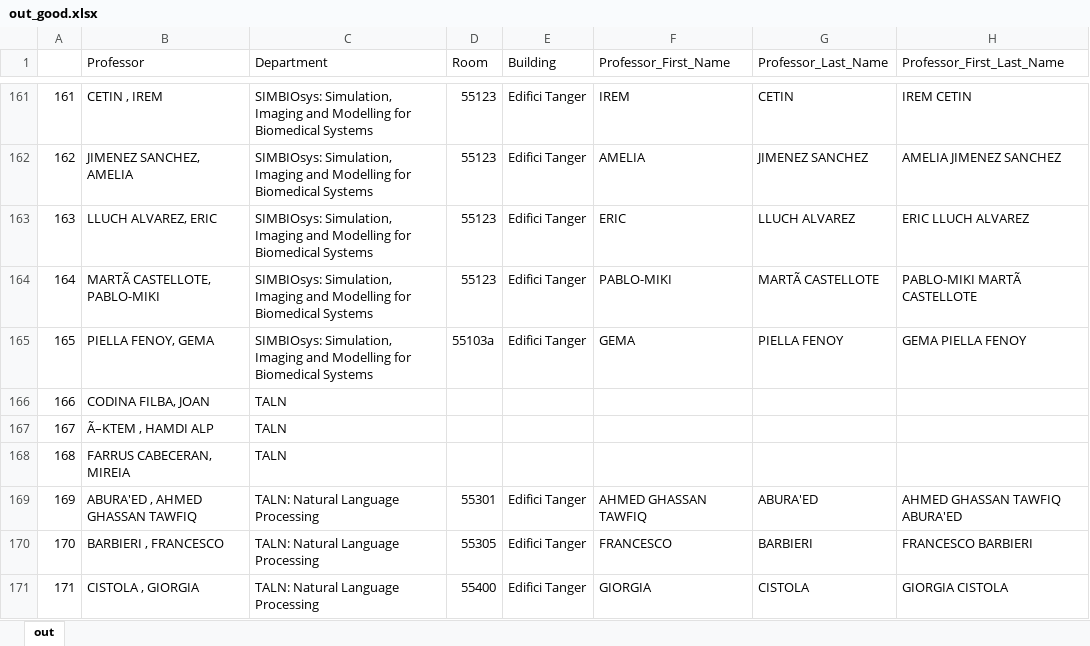
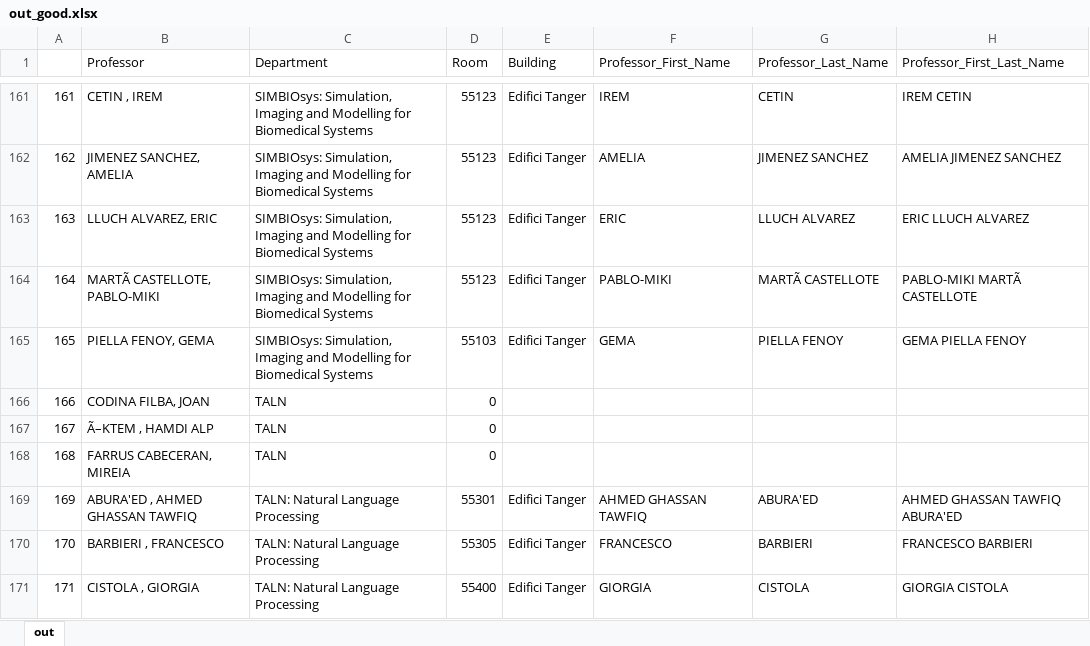
Before and after one commit to fernandomaura97/NLI_RASA, an Excel workbook: out_good.xlsx, sheet out, drawn as a sheet; only a part is shown, gaps mark what is left out; values as stored, in another font and other column widths than the file's, no borders; the diff names each change by its address in the sheet, - before the commit and + after, or states it on an @@ line.

```diff
--- a/out_good.xlsx (sheet out)
+++ b/out_good.xlsx (sheet out)
-D165 (Room): 55103a
+D165 (Room): 55103
-D166:D168 (Room): (empty)
+D166:D168 (Room): 0
```
Also changed, not shown: 1 other file.
